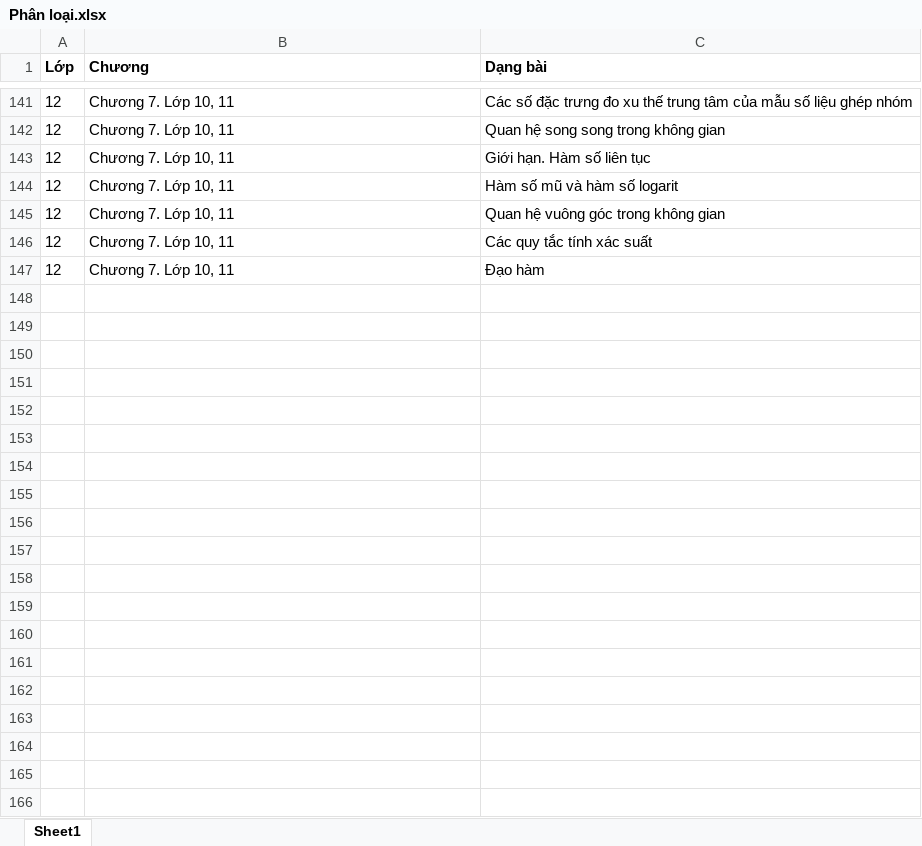
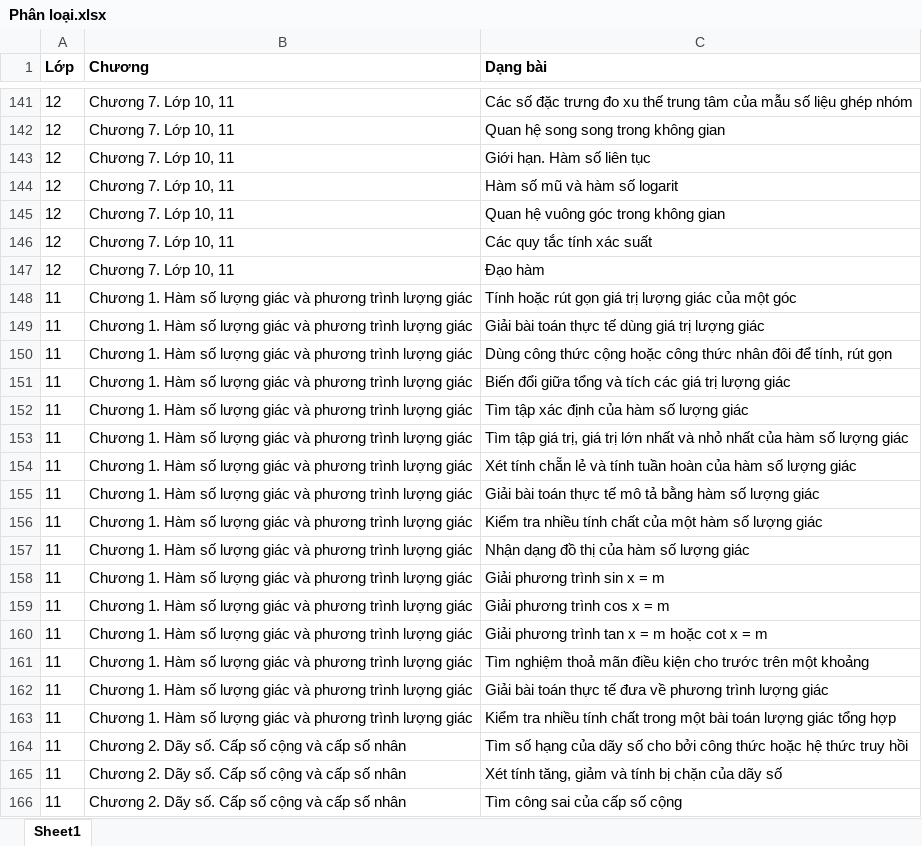
Before and after one commit to togashiaki/MathBank, an Excel workbook: Phân loại.xlsx, sheet Sheet1, drawn as a sheet; only a part is shown, gaps mark what is left out; values as stored, in another font and other column widths than the file's, no borders; the diff covers the shown part only; the diff names each change by its address in the sheet, - before the commit and + after, or states it on an @@ line.

Commit message:
Add files via upload

```diff
--- a/Phân loại.xlsx (sheet Sheet1)
+++ b/Phân loại.xlsx (sheet Sheet1)
+row 148: 11 | Chương 1. Hàm số lượng giác và phương trình lượng giác | Tính hoặc rút gọn giá trị lượng giác của một góc
+row 149: 11 | Chương 1. Hàm số lượng giác và phương trình lượng giác | Giải bài toán thực tế dùng giá trị lượng giác
+row 150: 11 | Chương 1. Hàm số lượng giác và phương trình lượng giác | Dùng công thức cộng hoặc công thức nhân đôi để tính, rút gọn
+row 151: 11 | Chương 1. Hàm số lượng giác và phương trình lượng giác | Biến đổi giữa tổng và tích các giá trị lượng giác
+row 152: 11 | Chương 1. Hàm số lượng giác và phương trình lượng giác | Tìm tập xác định của hàm số lượng giác
+row 153: 11 | Chương 1. Hàm số lượng giác và phương trình lượng giác | Tìm tập giá trị, giá trị lớn nhất và nhỏ nhất của hàm số lượng giác
+row 154: 11 | Chương 1. Hàm số lượng giác và phương trình lượng giác | Xét tính chẵn lẻ và tính tuần hoàn của hàm số lượng giác
+row 155: 11 | Chương 1. Hàm số lượng giác và phương trình lượng giác | Giải bài toán thực tế mô tả bằng hàm số lượng giác
+row 156: 11 | Chương 1. Hàm số lượng giác và phương trình lượng giác | Kiểm tra nhiều tính chất của một hàm số lượng giác
+row 157: 11 | Chương 1. Hàm số lượng giác và phương trình lượng giác | Nhận dạng đồ thị của hàm số lượng giác
+row 158: 11 | Chương 1. Hàm số lượng giác và phương trình lượng giác | Giải phương trình sin x = m
+row 159: 11 | Chương 1. Hàm số lượng giác và phương trình lượng giác | Giải phương trình cos x = m
+row 160: 11 | Chương 1. Hàm số lượng giác và phương trình lượng giác | Giải phương trình tan x = m hoặc cot x = m
+row 161: 11 | Chương 1. Hàm số lượng giác và phương trình lượng giác | Tìm nghiệm thoả mãn điều kiện cho trước trên một khoảng
+row 162: 11 | Chương 1. Hàm số lượng giác và phương trình lượng giác | Giải bài toán thực tế đưa về phương trình lượng giác
+row 163: 11 | Chương 1. Hàm số lượng giác và phương trình lượng giác | Kiểm tra nhiều tính chất trong một bài toán lượng giác tổng hợp
+row 164: 11 | Chương 2. Dãy số. Cấp số cộng và cấp số nhân | Tìm số hạng của dãy số cho bởi công thức hoặc hệ thức truy hồi
+row 165: 11 | Chương 2. Dãy số. Cấp số cộng và cấp số nhân | Xét tính tăng, giảm và tính bị chặn của dãy số
+row 166: 11 | Chương 2. Dãy số. Cấp số cộng và cấp số nhân | Tìm công sai của cấp số cộng
```
Also changed, not shown: 93 added rows elsewhere in this sheet.
